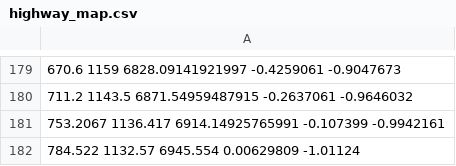
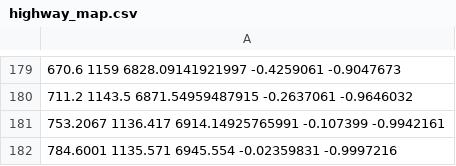
Before and after one commit to jae1e/CarND-Path-Planning, a CSV file: data/highway_map.csv, drawn as a sheet; only a part is shown, gaps mark what is left out.

Commit message:
map recovered

```diff
--- a/data/highway_map.csv
+++ b/data/highway_map.csv
@@ -181,2 +181,2 @@
 753.2067 1136.417 6914.14925765991 -0.107399 -0.9942161
-784.522 1132.57 6945.554 0.00629809 -1.01124
+784.6001 1135.571 6945.554 -0.02359831 -0.9997216
```
